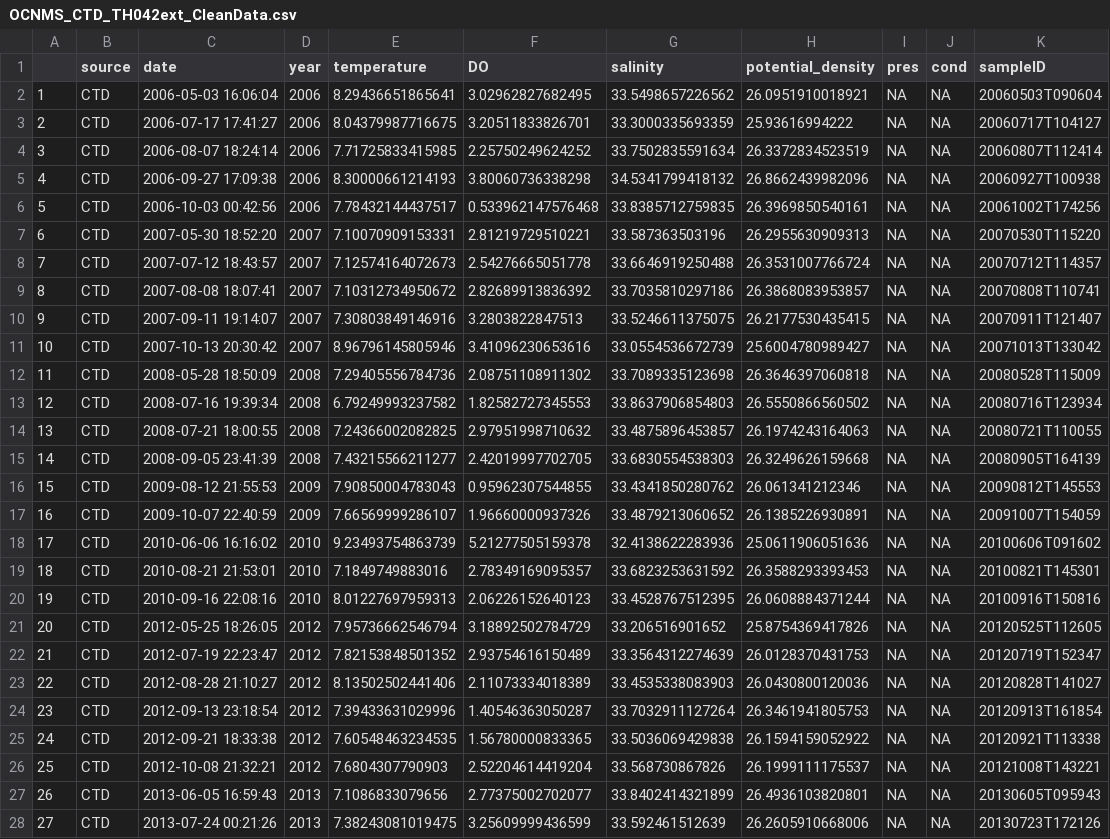
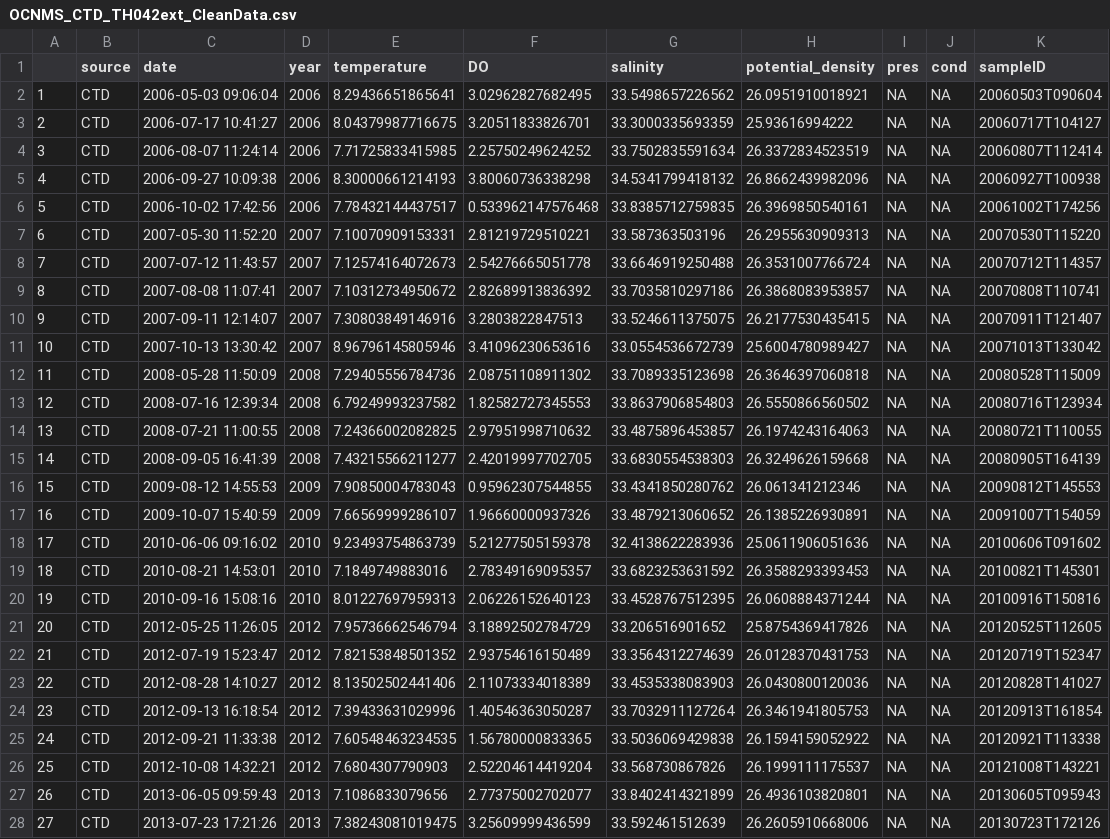
Before and after one commit to DolphinCoder/PMEL-Hollings-eDNA-Hypoxia-2024, a CSV file: OCNMS_Hypoxia/Outputs/OCNMS_CTD_TH042ext_CleanData.csv, drawn as a sheet; only a part is shown; the diff covers the shown part only; the diff names each change by its address in the sheet, - before the commit and + after, or states it on an @@ line.

```diff
--- a/OCNMS_Hypoxia/Outputs/OCNMS_CTD_TH042ext_CleanData.csv
+++ b/OCNMS_Hypoxia/Outputs/OCNMS_CTD_TH042ext_CleanData.csv
-C2 (date): 2006-05-03 16:06:04
+C2 (date): 2006-05-03 09:06:04
-C3 (date): 2006-07-17 17:41:27
+C3 (date): 2006-07-17 10:41:27
-C4 (date): 2006-08-07 18:24:14
+C4 (date): 2006-08-07 11:24:14
-C5 (date): 2006-09-27 17:09:38
+C5 (date): 2006-09-27 10:09:38
-C6 (date): 2006-10-03 00:42:56
+C6 (date): 2006-10-02 17:42:56
-C7 (date): 2007-05-30 18:52:20
+C7 (date): 2007-05-30 11:52:20
-C8 (date): 2007-07-12 18:43:57
+C8 (date): 2007-07-12 11:43:57
-C9 (date): 2007-08-08 18:07:41
+C9 (date): 2007-08-08 11:07:41
-C10 (date): 2007-09-11 19:14:07
+C10 (date): 2007-09-11 12:14:07
-C11 (date): 2007-10-13 20:30:42
+C11 (date): 2007-10-13 13:30:42
-C12 (date): 2008-05-28 18:50:09
+C12 (date): 2008-05-28 11:50:09
-C13 (date): 2008-07-16 19:39:34
+C13 (date): 2008-07-16 12:39:34
-C14 (date): 2008-07-21 18:00:55
+C14 (date): 2008-07-21 11:00:55
-C15 (date): 2008-09-05 23:41:39
+C15 (date): 2008-09-05 16:41:39
-C16 (date): 2009-08-12 21:55:53
+C16 (date): 2009-08-12 14:55:53
-C17 (date): 2009-10-07 22:40:59
+C17 (date): 2009-10-07 15:40:59
-C18 (date): 2010-06-06 16:16:02
+C18 (date): 2010-06-06 09:16:02
-C19 (date): 2010-08-21 21:53:01
+C19 (date): 2010-08-21 14:53:01
-C20 (date): 2010-09-16 22:08:16
+C20 (date): 2010-09-16 15:08:16
-C21 (date): 2012-05-25 18:26:05
+C21 (date): 2012-05-25 11:26:05
-C22 (date): 2012-07-19 22:23:47
+C22 (date): 2012-07-19 15:23:47
-C23 (date): 2012-08-28 21:10:27
+C23 (date): 2012-08-28 14:10:27
-C24 (date): 2012-09-13 23:18:54
+C24 (date): 2012-09-13 16:18:54
-C25 (date): 2012-09-21 18:33:38
+C25 (date): 2012-09-21 11:33:38
-C26 (date): 2012-10-08 21:32:21
+C26 (date): 2012-10-08 14:32:21
-C27 (date): 2013-06-05 16:59:43
+C27 (date): 2013-06-05 09:59:43
-C28 (date): 2013-07-24 00:21:26
+C28 (date): 2013-07-23 17:21:26
```
Also changed, not shown: 48 edited cells elsewhere in this file, OCNMS_Hypoxia/Outputs/OCNMS_CTD_CleanData.csv, OCNMS_Hypoxia/Outputs/OCNMS_CTD_TH042_CleanData.csv, 38 other files.
